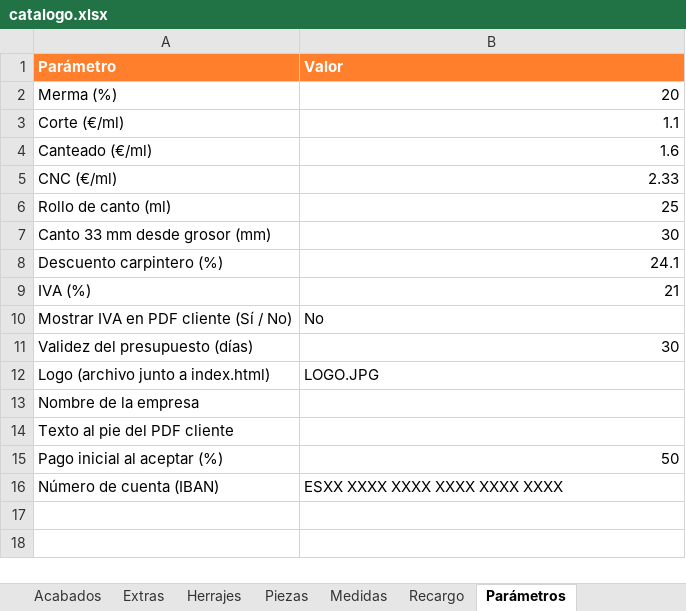
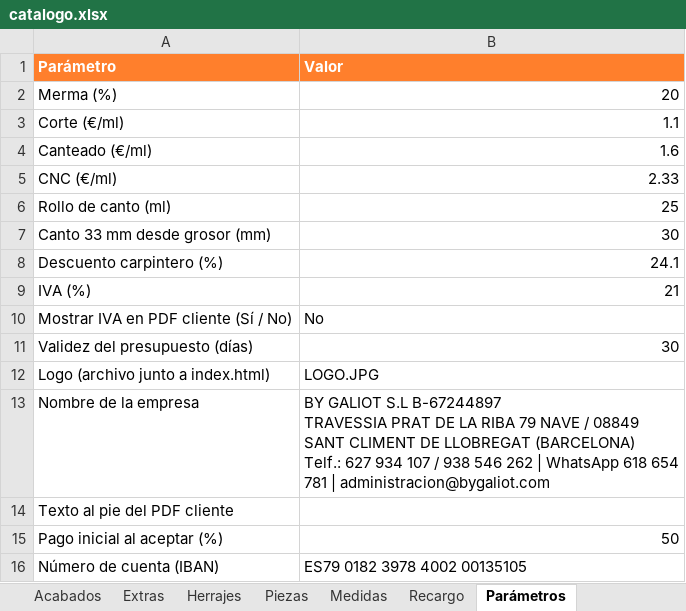
Before and after one commit to byaida99/pressupostos, an Excel workbook: catalogo.xlsx, sheet Parámetros, drawn as a sheet; values as stored, in another font and other column widths than the file's, no borders; ↵ is a line break in a cell; the diff names each change by its address in the sheet, - before the commit and + after, or states it on an @@ line.

```diff
--- a/catalogo.xlsx (sheet Parámetros)
+++ b/catalogo.xlsx (sheet Parámetros)
-B13 (Valor): (empty)
+B13 (Valor): BY GALIOT S.L B-67244897 ↵ TRAVESSIA PRAT DE LA RIBA 79 NAVE / 08849 SANT CLIMENT DE LLOBREGAT (BARCELONA) ↵ Telf.: 627 934 107 / 938 546 262 | WhatsApp 618 654 781 | administracion@bygaliot.com
-B16 (Valor): ESXX XXXX XXXX XXXX XXXX XXXX
+B16 (Valor): ES79 0182 3978 4002 00135105
```
Also changed, not shown: sheet Tableros, sheet Familias, plantilla_presupuesto.xlsx, 10 other files.
